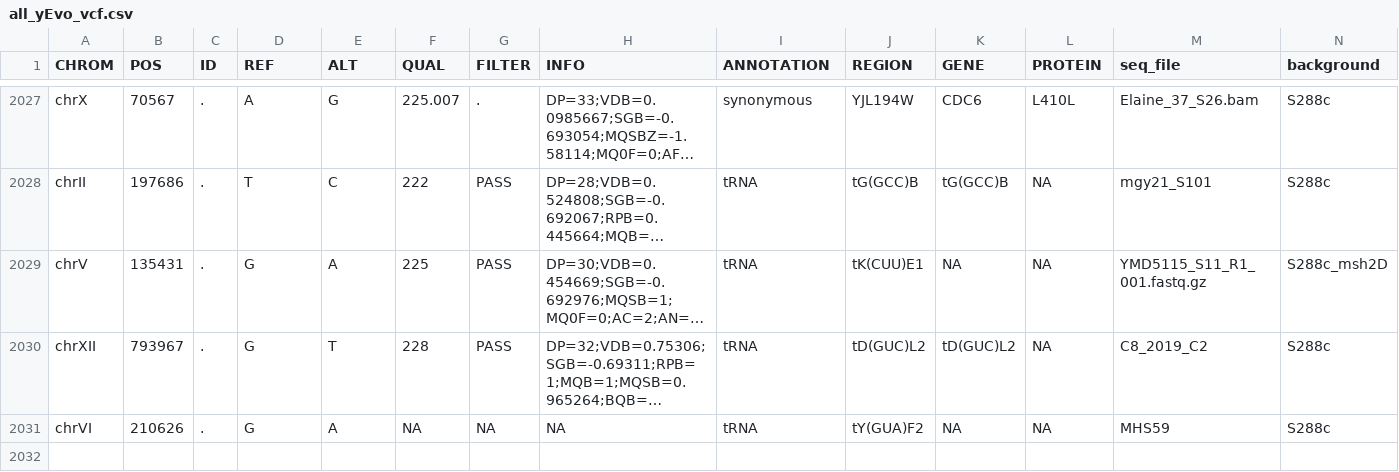
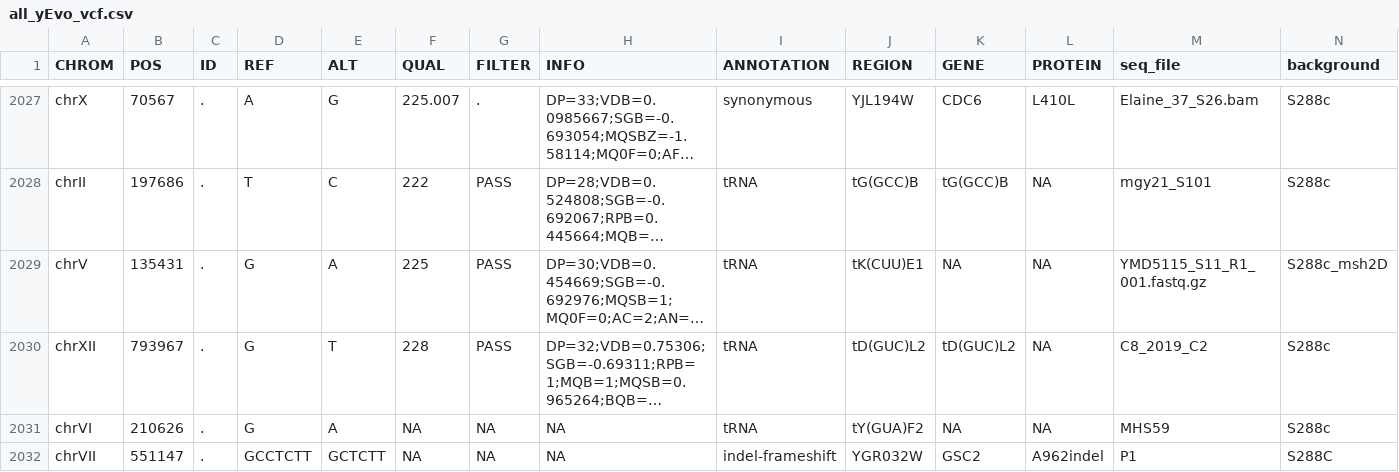
Before and after one commit to dunhamlab/yEvoMutBrowser, a CSV file: all_yEvo_vcf.csv, drawn as a sheet; only a part is shown, gaps mark what is left out; long unchanged cells end in …; rows hold the shown columns only; the diff names each change by its address in the sheet, - before the commit and + after, or states it on an @@ line.

Commit message:
adding one variant i missed

```diff
--- a/all_yEvo_vcf.csv
+++ b/all_yEvo_vcf.csv
+row 2032: chrVII | 551147 | . | GCCTCTT | GCTCTT | NA | NA | NA | indel-frameshift | YGR032W | GSC2 | A962indel | P1 | S288C
```
